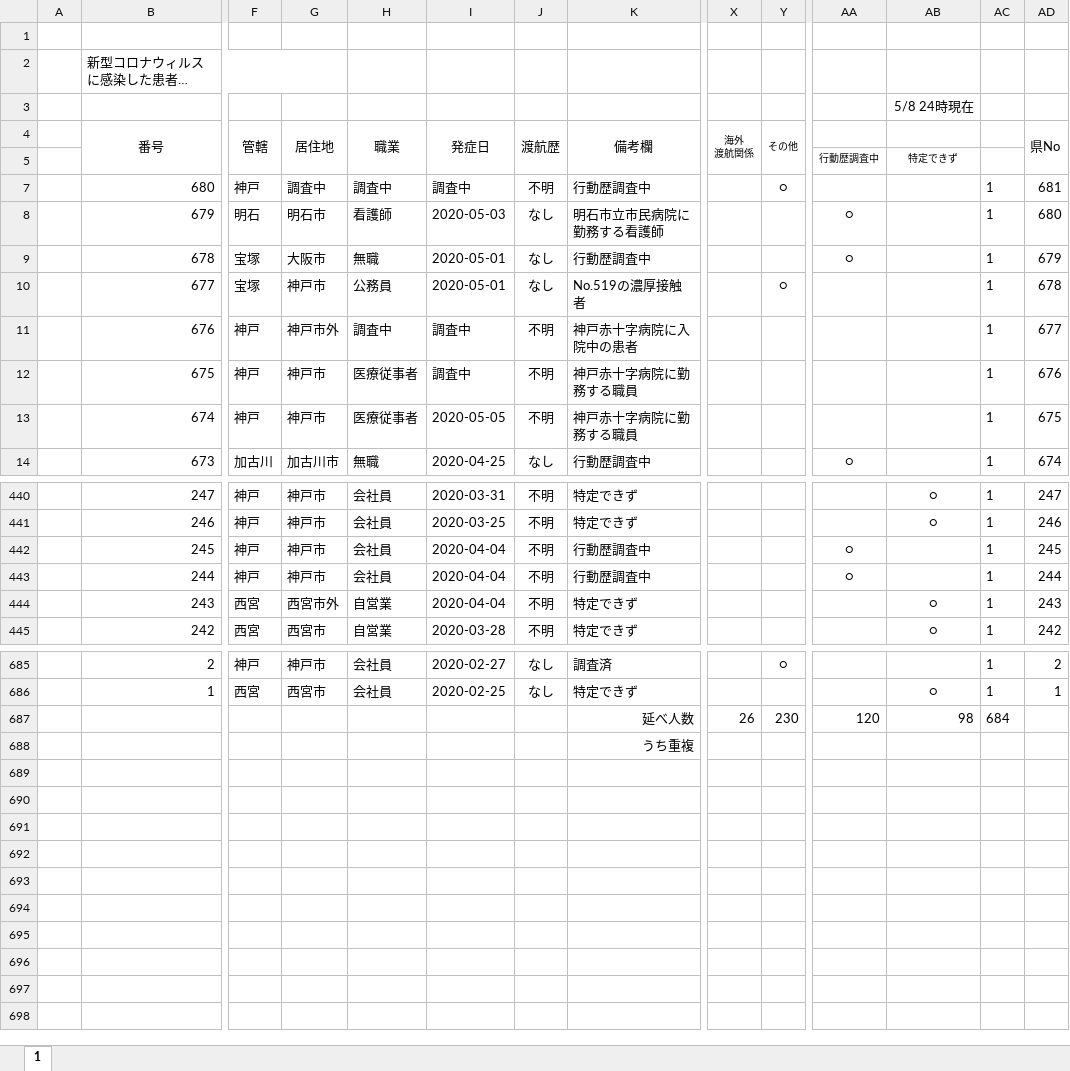
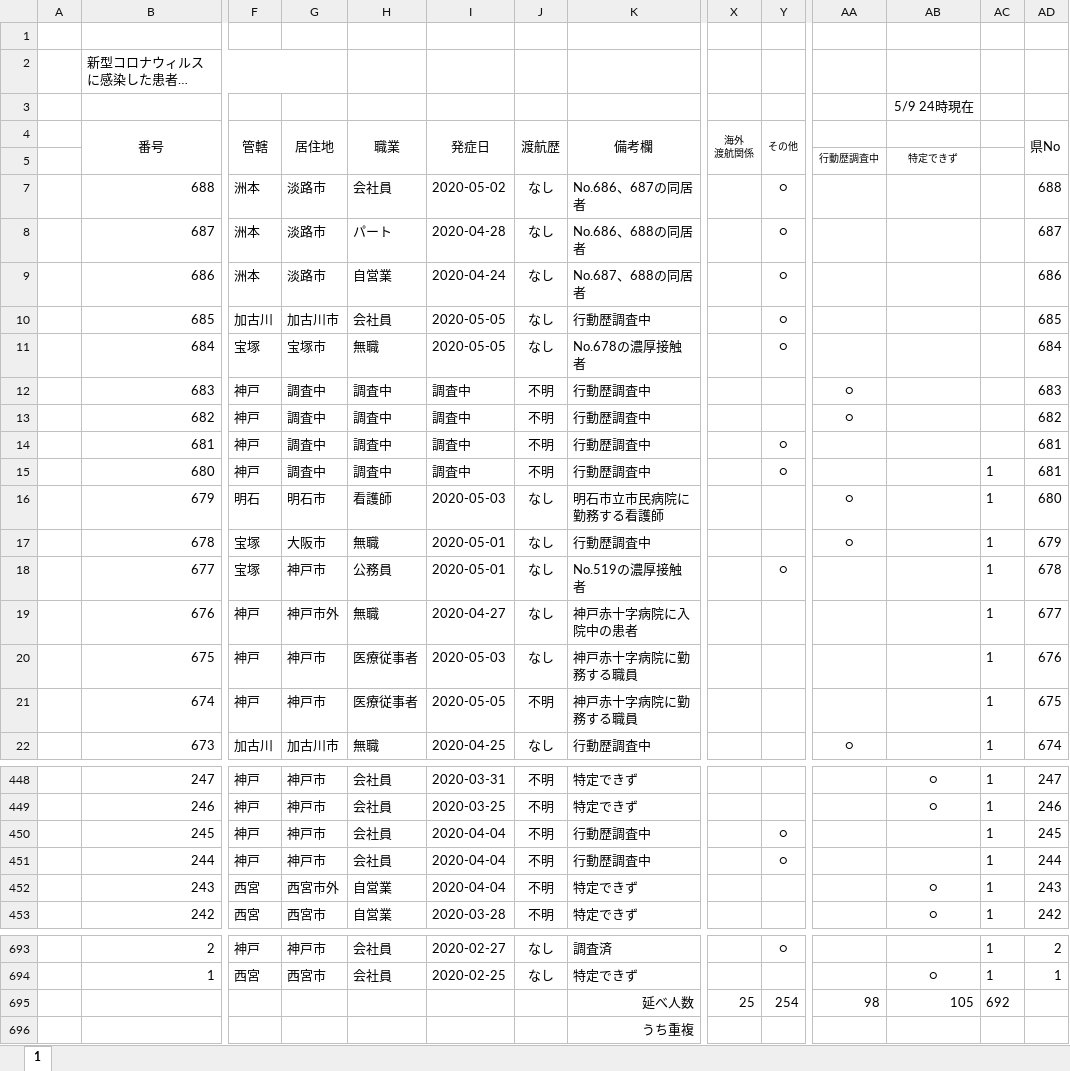
Before and after one commit to stop-covid19-hyogo/covid19-scraping, an Excel workbook: corona-kanjajokyou.xlsx, sheet 1, drawn as a sheet; only a part is shown, gaps mark what is left out; long unchanged cells end in …; values as stored, in another font and other column widths than the file's, no borders; addresses are those after the commit; rows hold the shown columns only; the diff covers the shown part only; the diff names each change by its address in the sheet, - before the commit and + after, or states it on an @@ line.

```diff
--- a/corona-kanjajokyou.xlsx (sheet 1)
+++ b/corona-kanjajokyou.xlsx (sheet 1)
-AB3: 5/8 24時現在
+AB3: 5/9 24時現在
+row 7:  | 688 | 洲本 | 淡路市 | 会社員 | 2020-05-02 | なし | No.686、687の同居者 |  | ○ |  |  |  | 688
+row 8:  | 687 | 洲本 | 淡路市 | パート | 2020-04-28 | なし | No.686、688の同居者 |  | ○ |  |  |  | 687
+row 9:  | 686 | 洲本 | 淡路市 | 自営業 | 2020-04-24 | なし | No.687、688の同居者 |  | ○ |  |  |  | 686
+row 10:  | 685 | 加古川 | 加古川市 | 会社員 | 2020-05-05 | なし | 行動歴調査中 |  | ○ |  |  |  | 685
+row 11:  | 684 | 宝塚 | 宝塚市 | 無職 | 2020-05-05 | なし | No.678の濃厚接触者 |  | ○ |  |  |  | 684
+row 12:  | 683 | 神戸 | 調査中 | 調査中 | 調査中 | 不明 | 行動歴調査中 |  |  | ○ |  |  | 683
+row 13:  | 682 | 神戸 | 調査中 | 調査中 | 調査中 | 不明 | 行動歴調査中 |  |  | ○ |  |  | 682
+row 14:  | 681 | 神戸 | 調査中 | 調査中 | 調査中 | 不明 | 行動歴調査中 |  | ○ |  |  |  | 681
-H19 (職業): 調査中
+H19 (職業): 無職
-I19 (発症日): 調査中
+I19 (発症日): 2020-04-27
-J19:J20 (渡航歴): 不明
+J19:J20 (渡航歴): なし
-I20 (発症日): 調査中
+I20 (発症日): 2020-05-03
-Y450:Y451 (その他): (empty)
+Y450:Y451 (その他): ○
-AA450:AA451: ○
+AA450:AA451: (empty)
-X695 (海外 渡航関係): 26
+X695 (海外 渡航関係): 25
-Y695 (その他): 230
+Y695 (その他): 254
-AA695: 120
+AA695: 98
-AB695: 98
+AB695: 105
-AC695: 684
+AC695: 692
```
Also changed, not shown: 59 edited cells elsewhere in this sheet, formulas that keep their value, 6 other files.
